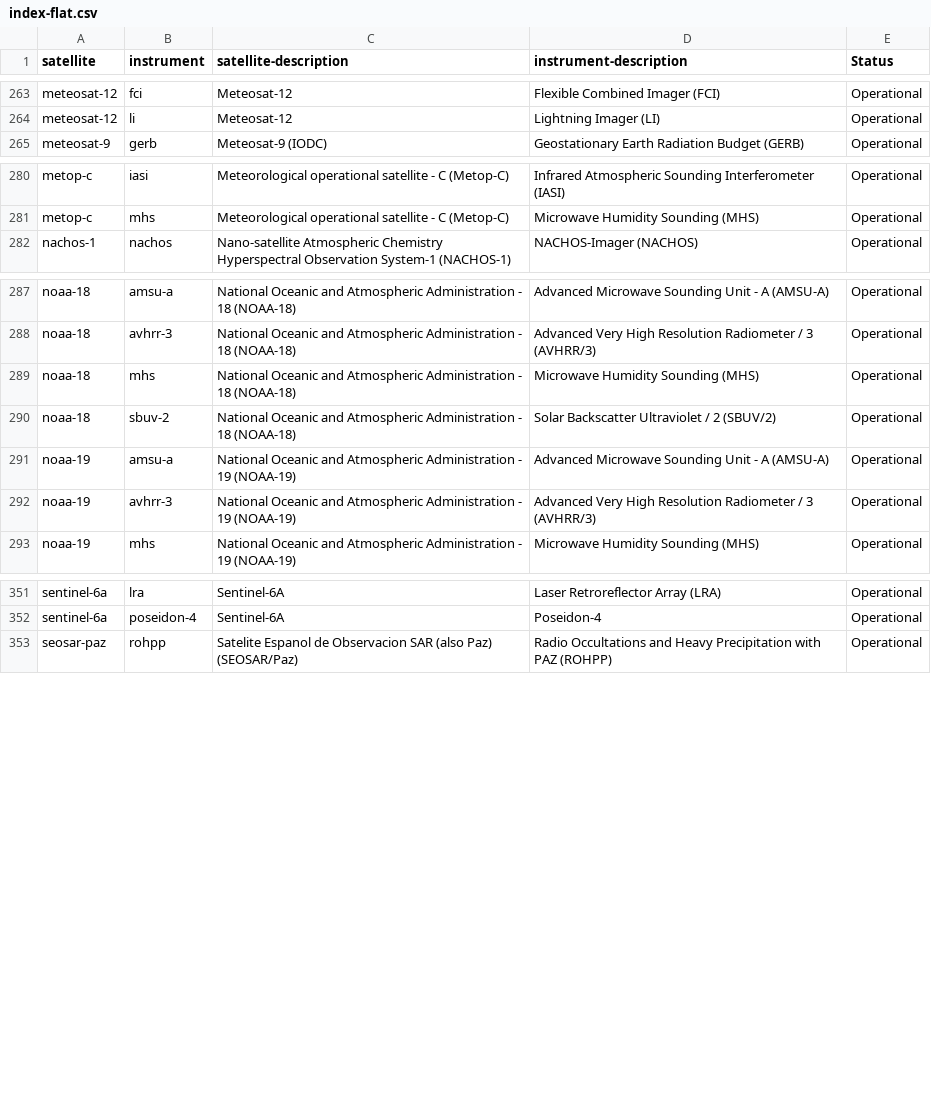
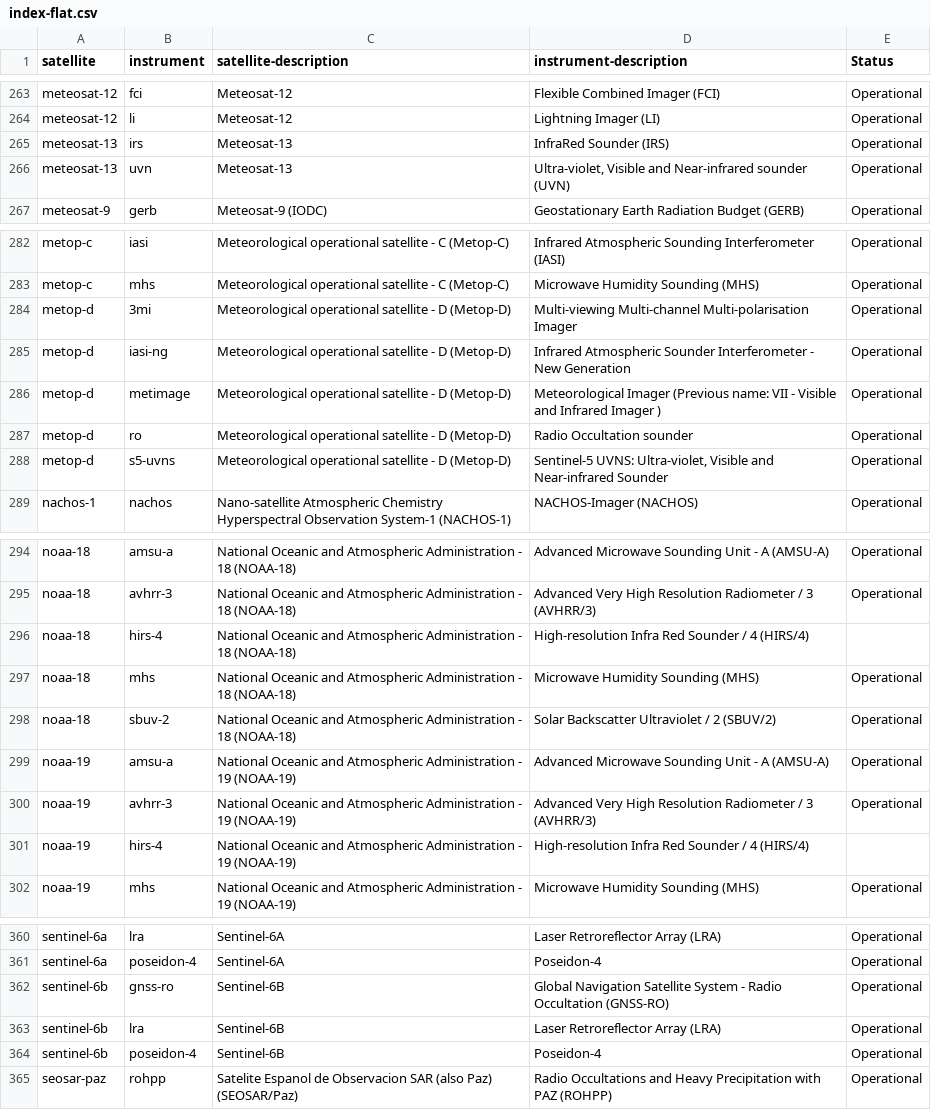
Before and after one commit to wmo-im/wis2-topic-hierarchy, a CSV file: topic-hierarchy/earth-system-discipline/weather/space-based-observations/index-flat.csv, drawn as a sheet; only a part is shown, gaps mark what is left out; the diff names each change by its address in the sheet, - before the commit and + after, or states it on an @@ line.

Commit message:
FT2025-2 (#254)
* clarify topic granularity (#137) (#146)

* #206 add hirs (#219)

* 182 amdar (#231)

* update branch for issue #182

* Update index.csv

---------

Co-authored-by: Tom Kralidis <tomkralidis@gmail.com>

* fix ref of WTH bundle on schemas.wmo.int (#235)

* add proposal for issue #241 (#243)

* add proposal to branch for issue #237 (#244)

* add proposal to branch for issue #237

* Update index.csv

---------

Co-authored-by: Tom Kralidis <tomkralidis@gmail.com>

* Revert "add proposal to branch for issue #237 (#244)"

This reverts commit a15ee4c91f93c66b7424caa3f11c8daf20c3267b.

* add topics for Cryosphere (#237) (#247)

* add topics for Cryosphere (#237)

* change parts to ice

---------

Co-authored-by: Anna Milan <amilan@wmo.int>

* Update standard/sections/clause_7_normative_text.adoc

for alignment with the published version

* Revert "182 amdar (#231)"

This reverts commit 09928b967d75de9796cc3fb51e6616a6a04a3940.

* Topics needed for Metop-D and its instruments
Fixes #259

* 258

* prepare for 1.2.0 release (#263)

* prepare for 1.2.0 release

* update description

* change revision table

* consistency with other tables

* update approval date

* add GitHub milestone links

Updated revision history with links to GitHub milestones.

* Fix formatting of revision history entries

---------

Co-authored-by: Tom Kralidis <tomkralidis@gmail.com>

---------

Co-authored-by: Tom Kralidis <tomkralidis@gmail.com>

```diff
--- a/topic-hierarchy/earth-system-discipline/weather/space-based-observations/index-flat.csv
+++ b/topic-hierarchy/earth-system-discipline/weather/space-based-observations/index-flat.csv
+row 265: meteosat-13 | irs | Meteosat-13 | InfraRed Sounder (IRS) | Operational
+row 266: meteosat-13 | uvn | Meteosat-13 | Ultra-violet, Visible and Near-infrared sounder (UVN) | Operational
+row 284: metop-d | 3mi | Meteorological operational satellite - D (Metop-D) | Multi-viewing Multi-channel Multi-polarisation Imager | Operational
+row 285: metop-d | iasi-ng | Meteorological operational satellite - D (Metop-D) | Infrared Atmospheric Sounder Interferometer - New Generation | Operational
+row 286: metop-d | metimage | Meteorological operational satellite - D (Metop-D) | Meteorological Imager (Previous name: VII - Visible and Infrared Imager ) | Operational
+row 287: metop-d | ro | Meteorological operational satellite - D (Metop-D) | Radio Occultation sounder | Operational
+row 288: metop-d | s5-uvns | Meteorological operational satellite - D (Metop-D) | Sentinel-5 UVNS: Ultra-violet, Visible and Near-infrared Sounder | Operational
+row 296: noaa-18 | hirs-4 | National Oceanic and Atmospheric Administration - 18 (NOAA-18) | High-resolution Infra Red Sounder / 4 (HIRS/4)
+row 301: noaa-19 | hirs-4 | National Oceanic and Atmospheric Administration - 19 (NOAA-19) | High-resolution Infra Red Sounder / 4 (HIRS/4)
+row 362: sentinel-6b | gnss-ro | Sentinel-6B | Global Navigation Satellite System - Radio Occultation (GNSS-RO) | Operational
+row 363: sentinel-6b | lra | Sentinel-6B | Laser Retroreflector Array (LRA) | Operational
+row 364: sentinel-6b | poseidon-4 | Sentinel-6B | Poseidon-4 | Operational
```
Also changed, not shown: 10 other files.
